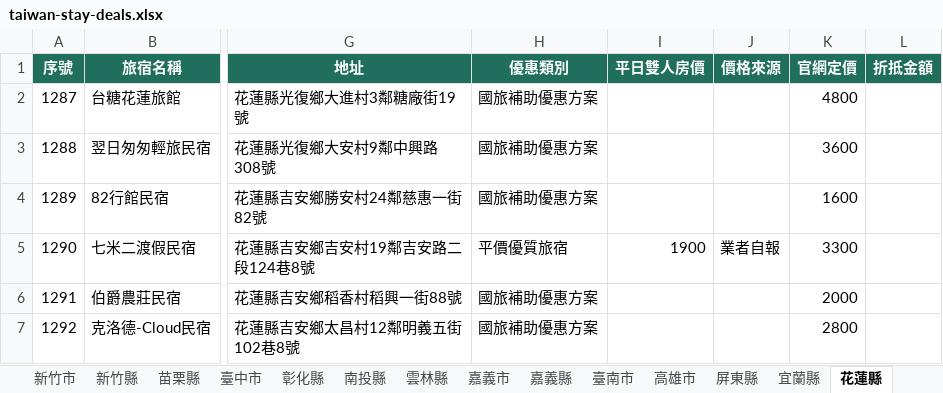
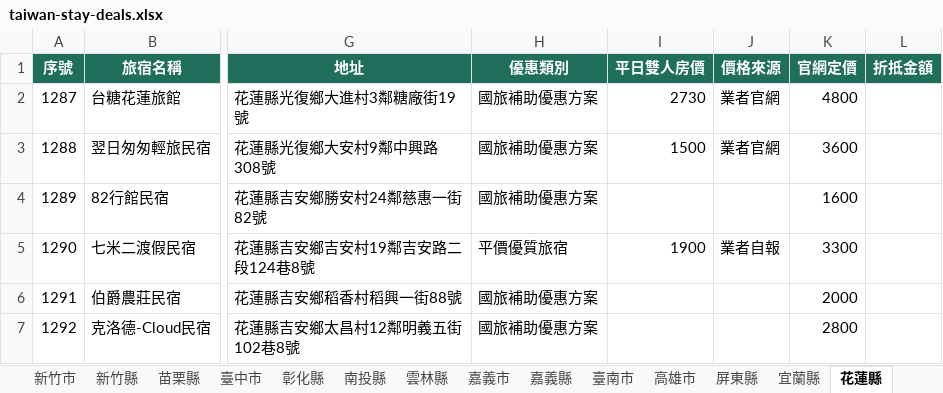
Before and after one commit to sky919247us/taiwan-stay-deals, an Excel workbook: public/data/downloads/taiwan-stay-deals.xlsx, sheet 花蓮縣, drawn as a sheet; only a part is shown, gaps mark what is left out; values as stored, in another font and other column widths than the file's, no borders; the diff names each change by its address in the sheet, - before the commit and + after, or states it on an @@ line.

```diff
--- a/public/data/downloads/taiwan-stay-deals.xlsx (sheet 花蓮縣)
+++ b/public/data/downloads/taiwan-stay-deals.xlsx (sheet 花蓮縣)
-I2 (平日雙人房價): (empty)
+I2 (平日雙人房價): 2730
-J2:J3 (價格來源): (empty)
+J2:J3 (價格來源): 業者官網
-I3 (平日雙人房價): (empty)
+I3 (平日雙人房價): 1500
```
Also changed, not shown: sheet 全部旅宿, sheet 金門縣, sheet 宜蘭縣, sheet 臺北市, sheet 桃園市, sheet 臺南市, 1 more sheet, 8 other files.
